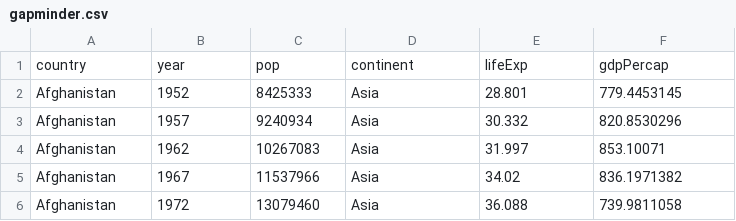
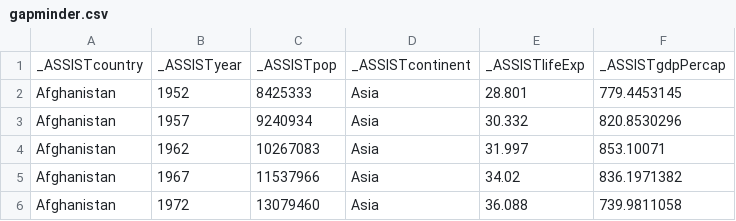
Before and after one commit to lianplass/SA26_CYPLAN101, a CSV file: gapminder.csv, drawn as a sheet; only a part is shown; removed rows and columns are numbered as before the commit, all else as after; the diff names each change by its address in the sheet, - before the commit and + after, or states it on an @@ line.

Commit message:
updating gapminder

```diff
--- a/gapminder.csv
+++ b/gapminder.csv
-row 1: country | year | pop | continent | lifeExp | gdpPercap
+row 1: _ASSISTcountry | _ASSISTyear | _ASSISTpop | _ASSISTcontinent | _ASSISTlifeExp | _ASSISTgdpPercap
```
